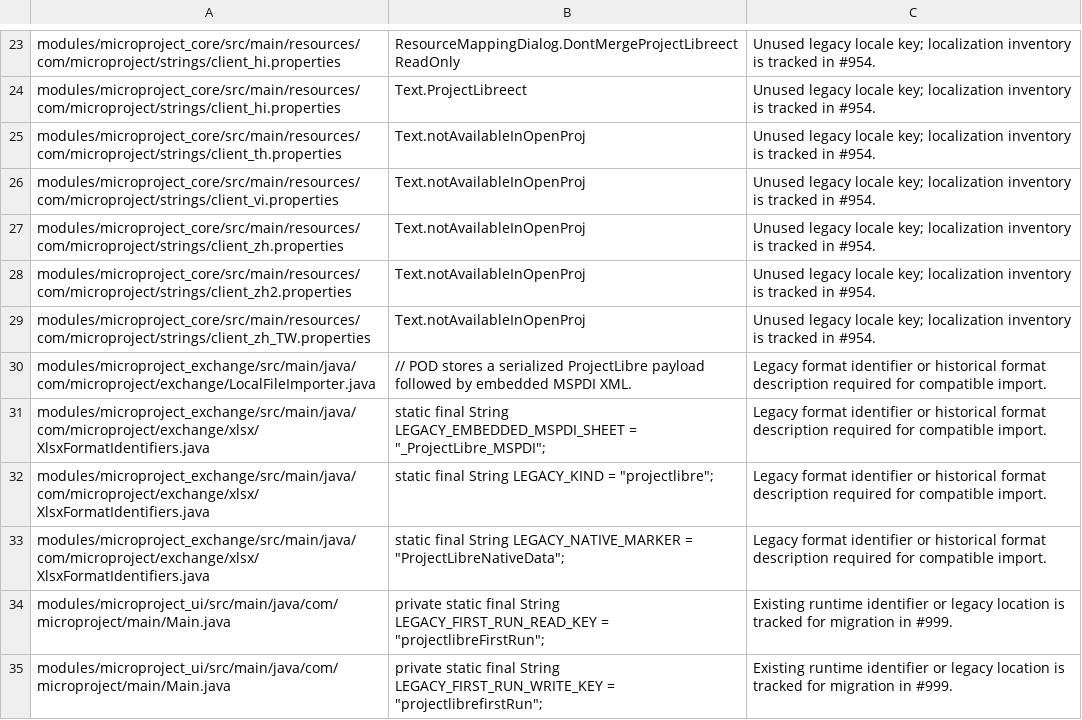
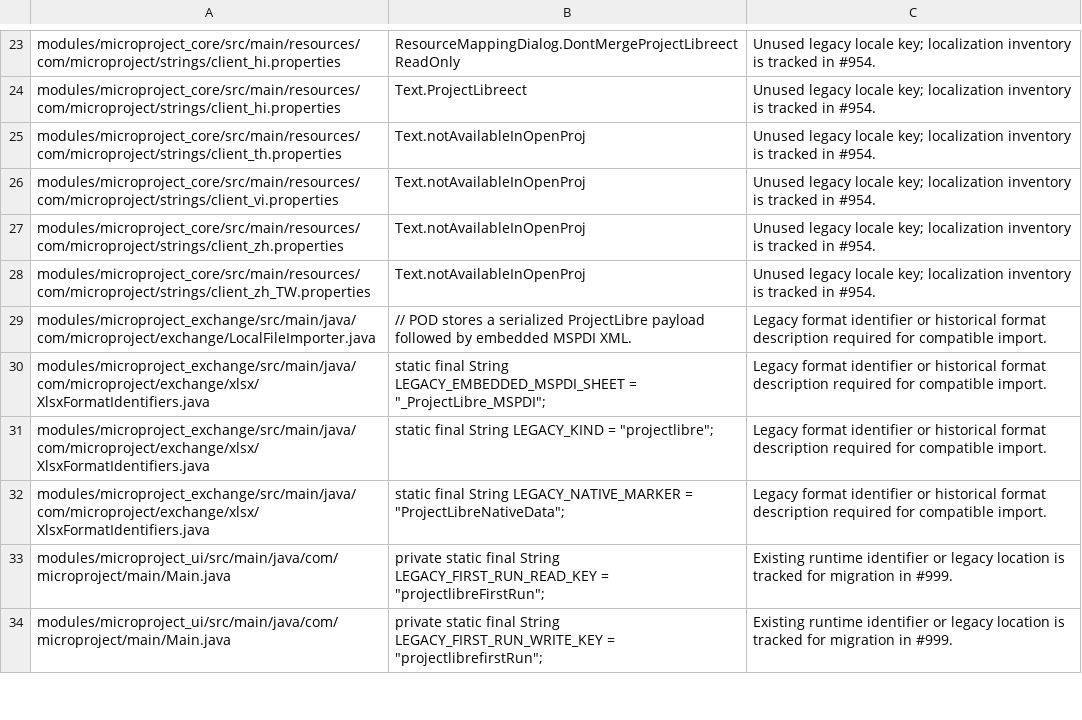
Before and after one commit to tetsuji16/microProject, a TSV file: docs/architecture/legacy-name-allowlist.tsv, drawn as a sheet; only a part is shown, gaps mark what is left out; the diff names each change by its address in the sheet, - before the commit and + after, or states it on an @@ line.

Commit message:
chore(i18n): remove unreachable locale files and record locale scope
Refs #954

```diff
--- a/docs/architecture/legacy-name-allowlist.tsv
+++ b/docs/architecture/legacy-name-allowlist.tsv
-row 28: modules/microproject_core/src/main/resources/com/microproject/strings/client_zh2.properties | Text.notAvailableInOpenProj | Unused legacy locale key; localization inventory is tracked in #954.
```
Also changed, not shown: 17 other files.
